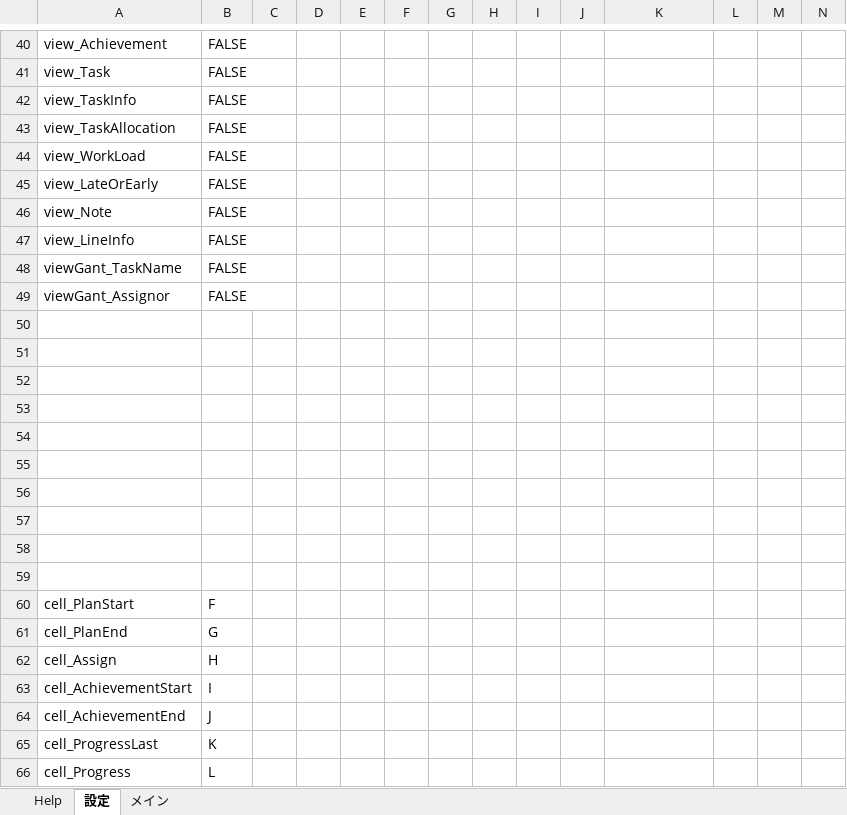
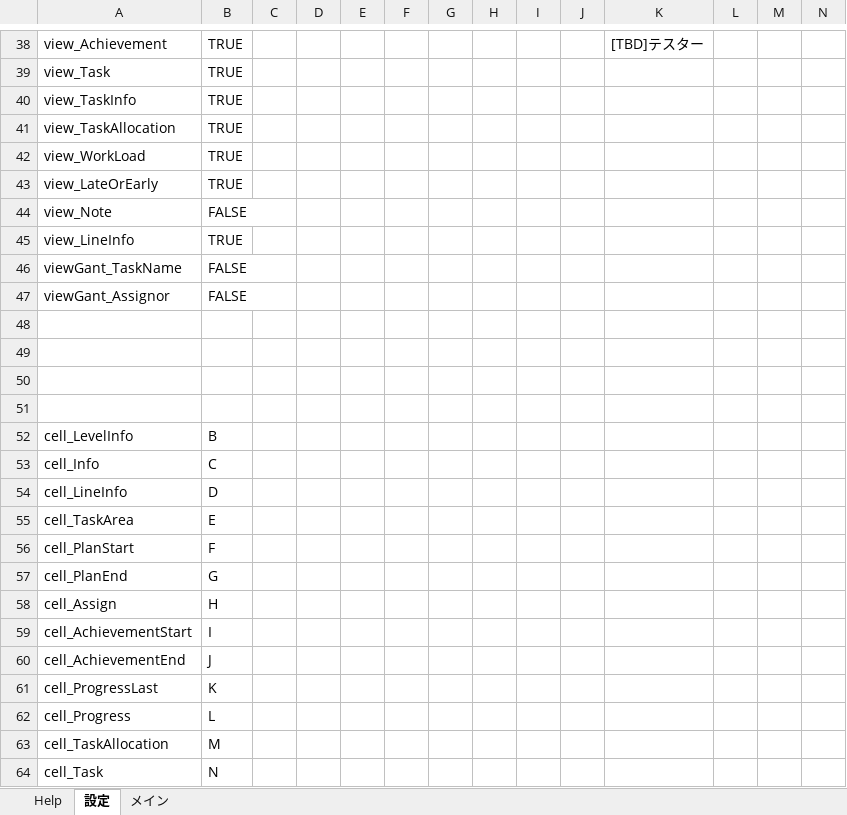
Before and after one commit to bkoizumi/WBS, an Excel workbook: Work Breakdown Structure for Excel.xlsm, sheet 設定, drawn as a sheet; only a part is shown, gaps mark what is left out; the shorter side is filled out with more unchanged rows; values as stored, in another font and other column widths than the file's, no cell formats; removed rows and columns are numbered as before the commit, all else as after; rows hold the shown columns only; the diff covers the shown part only; the diff names each change by its address in the sheet, - before the commit and + after, or states it on an @@ line.

```diff
--- a/Work Breakdown Structure for Excel.xlsm (sheet 設定)
+++ b/Work Breakdown Structure for Excel.xlsm (sheet 設定)
-B38:B43: FALSE
+B38:B43: TRUE
-K38: (empty)
+K38: [TBD]テスター
-B45: FALSE
+B45: TRUE
-row 52: (empty)
+row 52: cell_LevelInfo | B
-row 53: (empty)
+row 53: cell_Info | C
-row 54: (empty)
+row 54: cell_LineInfo | D
-row 55: (empty)
+row 55: cell_TaskArea | E
-row 58: (empty)
-row 59: (empty)
```
Also changed, not shown: 2 added rows, 4 removed rows and 58 edited cells elsewhere in this sheet, sheet メイン, cell formats, charts or pictures, 39 other files.
